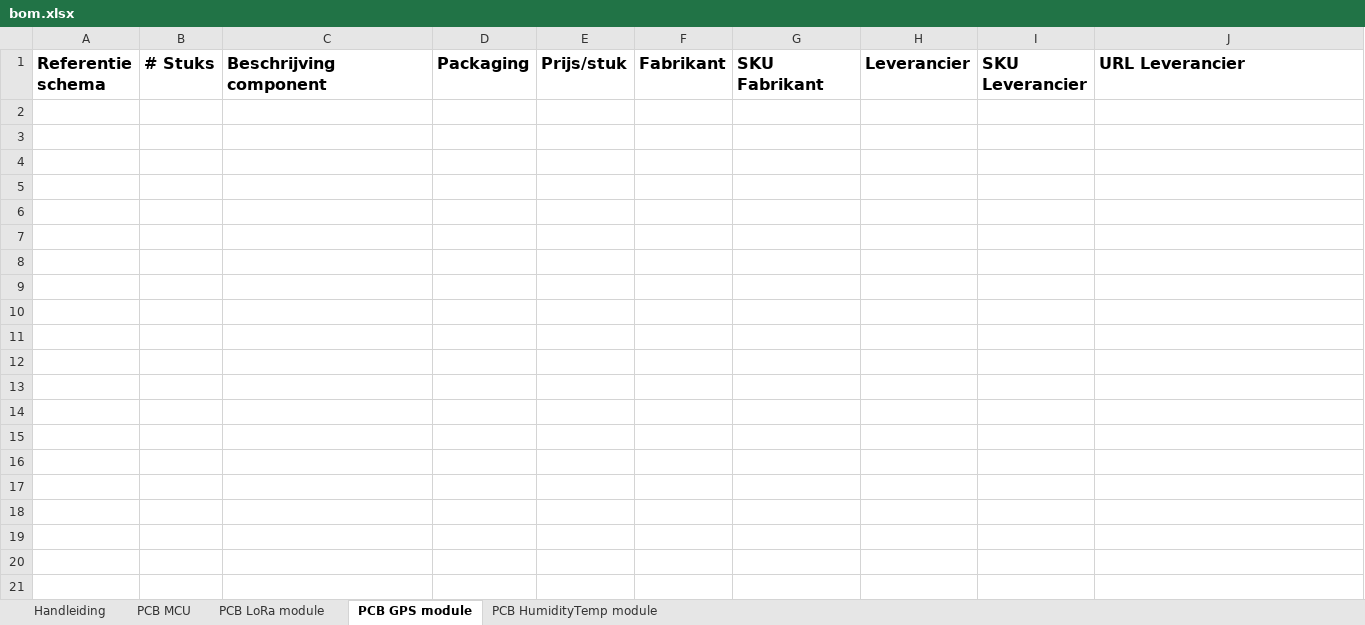
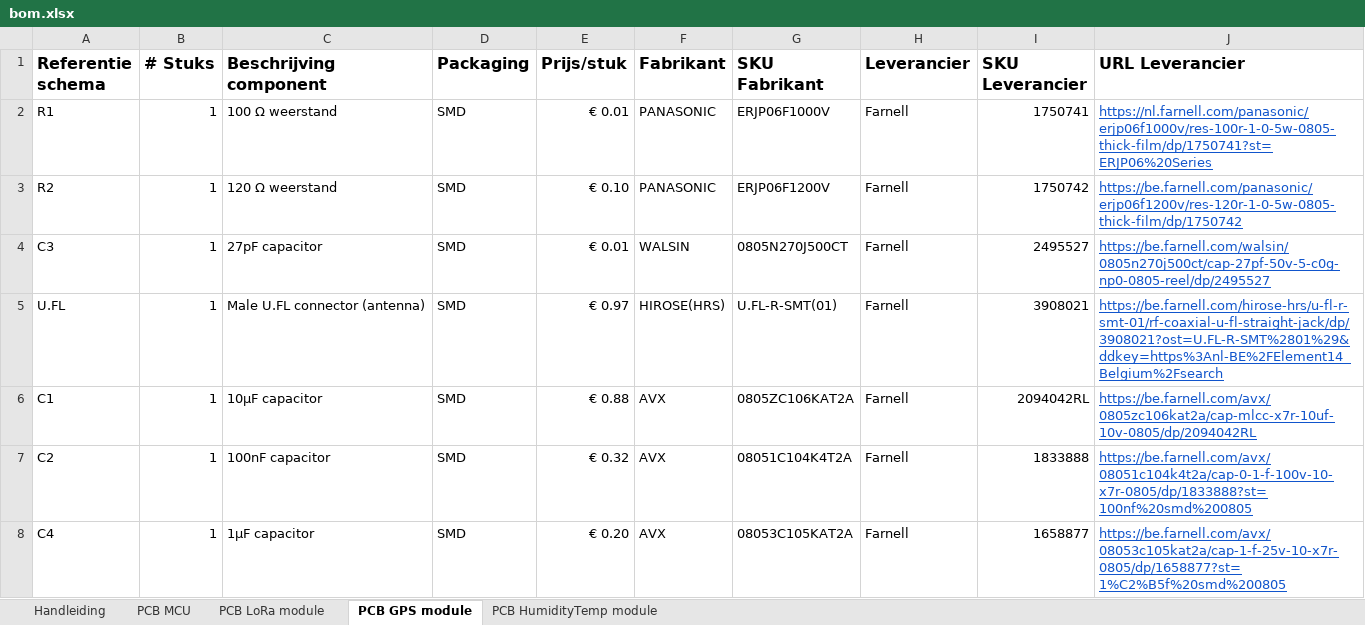
Before and after one commit to AP-IT-GH/iot19-md2, an Excel workbook: src/bom.xlsx, sheet PCB GPS module, drawn as a sheet; values as stored, in another font and other column widths than the file's, no borders; the diff names each change by its address in the sheet, - before the commit and + after, or states it on an @@ line.

```diff
--- a/src/bom.xlsx (sheet PCB GPS module)
+++ b/src/bom.xlsx (sheet PCB GPS module)
+row 2: R1 | 1 | 100 Ω weerstand | SMD | € 0.01 | PANASONIC | ERJP06F1000V | Farnell | 1750741 | https://nl.farnell.com/panasonic/erjp06f1000v/res-100r-1-0-5w-0805-thick-film/dp/1750741?st=ERJP06%20Series
+row 3: R2 | 1 | 120 Ω weerstand | SMD | € 0.10 | PANASONIC | ERJP06F1200V | Farnell | 1750742 | https://be.farnell.com/panasonic/erjp06f1200v/res-120r-1-0-5w-0805-thick-film/dp/1750742
+row 4: C3 | 1 | 27pF capacitor | SMD | € 0.01 | WALSIN | 0805N270J500CT | Farnell | 2495527 | https://be.farnell.com/walsin/0805n270j500ct/cap-27pf-50v-5-c0g-np0-0805-reel/dp/2495527
+row 5: U.FL | 1 | Male U.FL connector (antenna) | SMD | € 0.97 | HIROSE(HRS) | U.FL-R-SMT(01) | Farnell | 3908021 | https://be.farnell.com/hirose-hrs/u-fl-r-smt-01/rf-coaxial-u-fl-straight-jack/dp/3908021?ost=U.FL-R-SMT%2801%29&ddkey=https%3Anl-BE%2FElement14_Belgium%2Fsearch
+row 6: C1 | 1 | 10µF capacitor | SMD | € 0.88 | AVX | 0805ZC106KAT2A | Farnell | 2094042RL | https://be.farnell.com/avx/0805zc106kat2a/cap-mlcc-x7r-10uf-10v-0805/dp/2094042RL
+row 7: C2 | 1 | 100nF capacitor | SMD | € 0.32 | AVX | 08051C104K4T2A | Farnell | 1833888 | https://be.farnell.com/avx/08051c104k4t2a/cap-0-1-f-100v-10-x7r-0805/dp/1833888?st=100nf%20smd%200805
+row 8: C4 | 1 | 1µF capacitor | SMD | € 0.20 | AVX | 08053C105KAT2A | Farnell | 1658877 | https://be.farnell.com/avx/08053c105kat2a/cap-1-f-25v-10-x7r-0805/dp/1658877?st=1%C2%B5f%20smd%200805
```
Also changed, not shown: sheet PCB HumidityTemp module.
